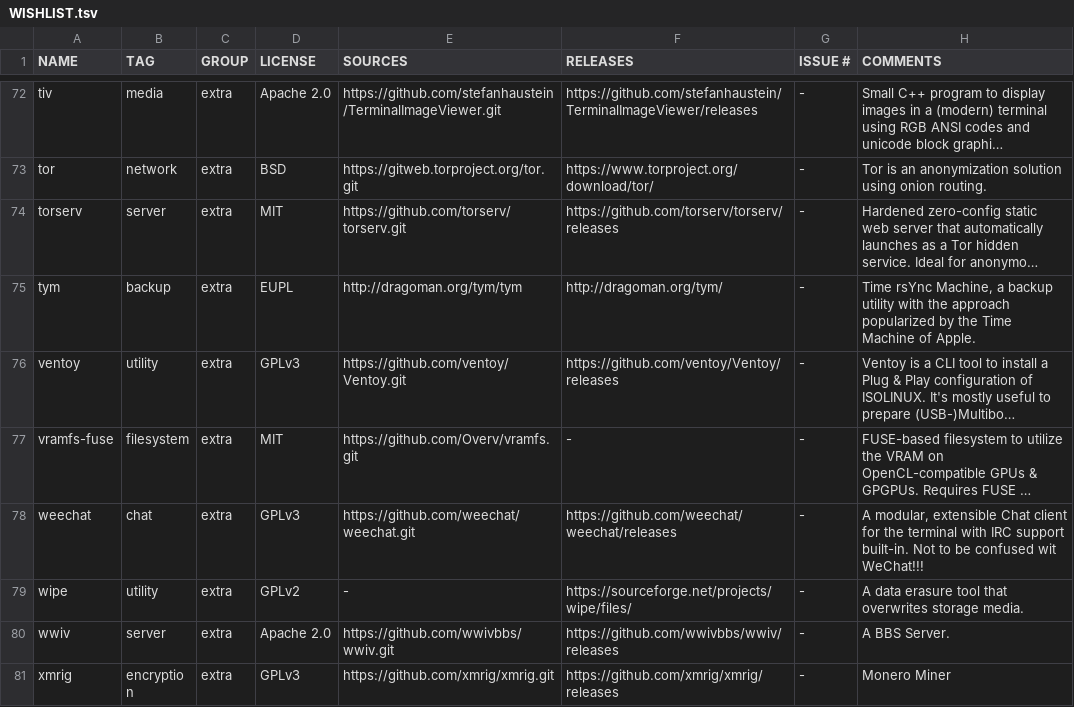
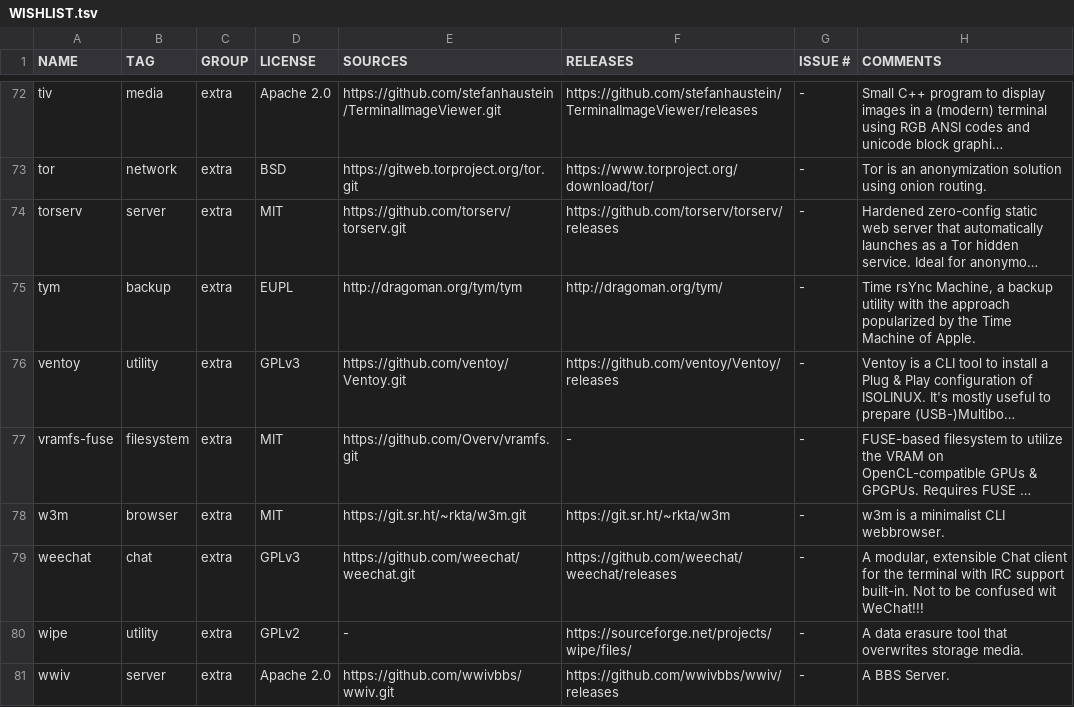
Before and after one commit to OS-1337/pkgs, a TSV file: docs/WISHLIST.tsv, drawn as a sheet; only a part is shown, gaps mark what is left out; the shorter side is filled out with more unchanged rows; long unchanged cells end in …; the diff names each change by its address in the sheet, - before the commit and + after, or states it on an @@ line.

Commit message:
Added w3m to WISHLIST.tsv

```diff
--- a/docs/WISHLIST.tsv
+++ b/docs/WISHLIST.tsv
+row 78: w3m | browser | extra | MIT | https://git.sr.ht/~rkta/w3m.git | https://git.sr.ht/~rkta/w3m | - | w3m is a minimalist CLI webbrowser.
```
